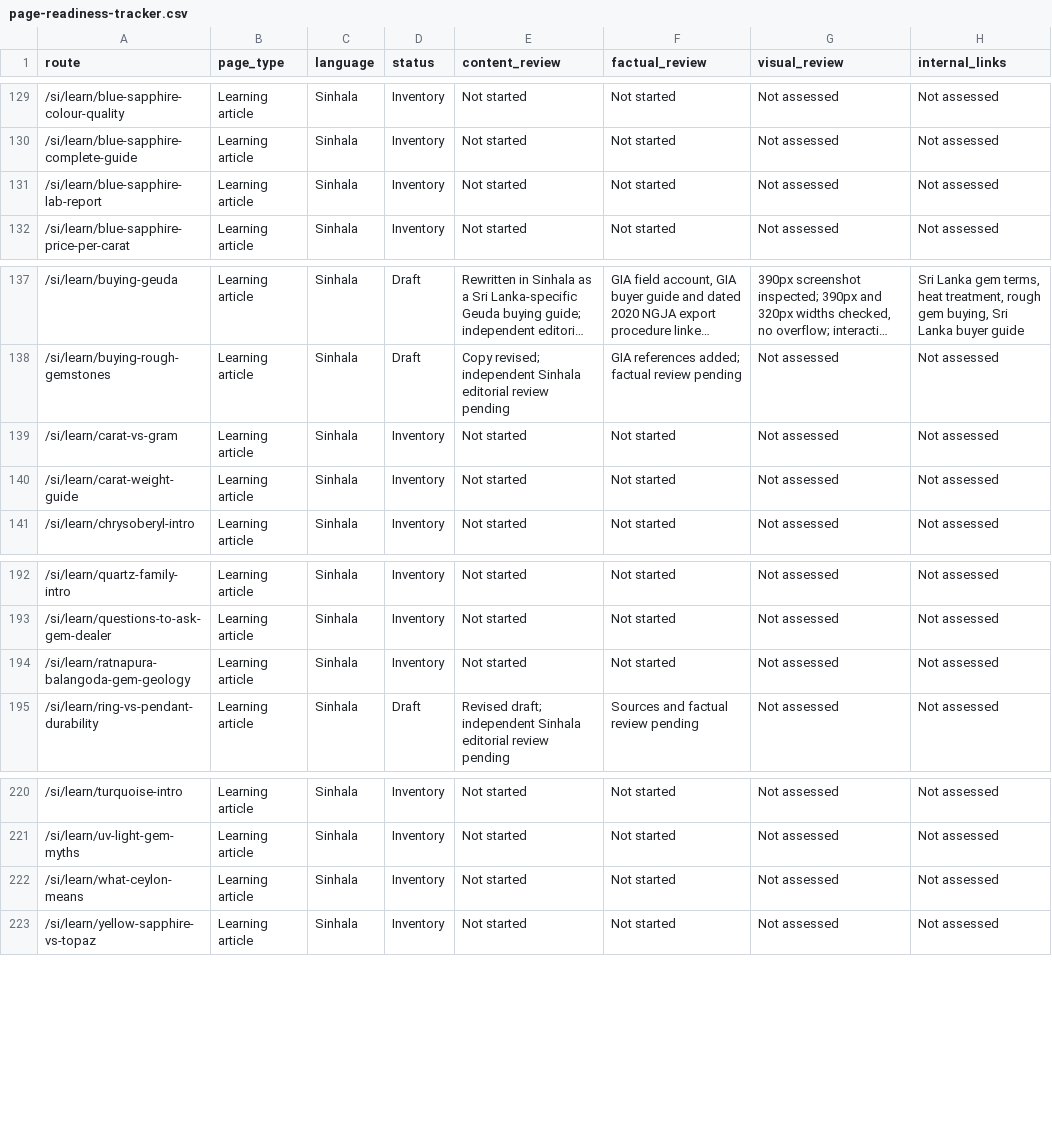
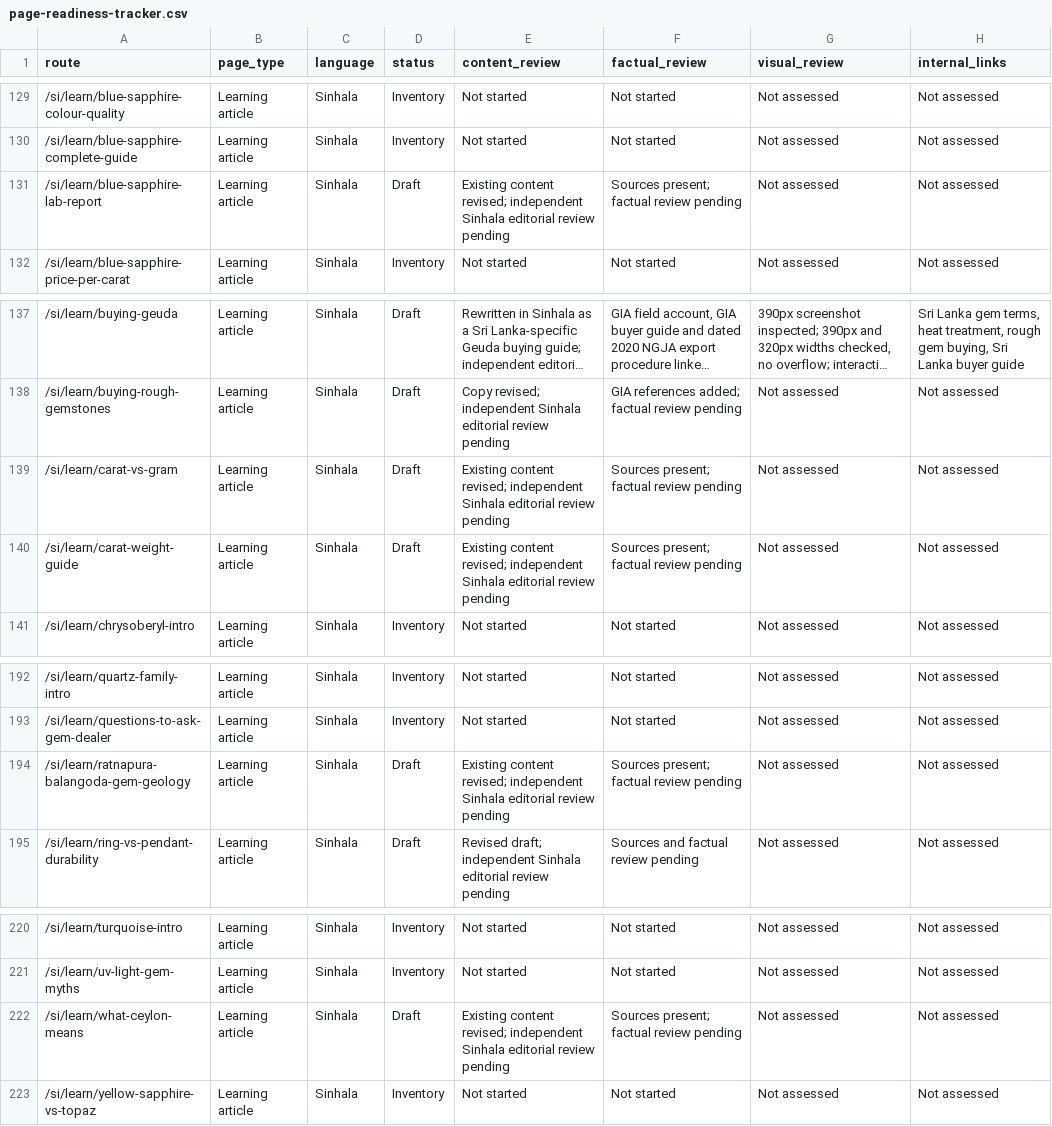
Before and after one commit to LinukaBandara/GemologyX, a CSV file: docs/page-readiness-tracker.csv, drawn as a sheet; only a part is shown, gaps mark what is left out; long unchanged cells end in …; the diff covers the shown part only; the diff names each change by its address in the sheet, - before the commit and + after, or states it on an @@ line.

Commit message:
docs: correct content readiness states

```diff
--- a/docs/page-readiness-tracker.csv
+++ b/docs/page-readiness-tracker.csv
-D131 (status): Inventory
+D131 (status): Draft
-E131 (content_review): Not started
+E131 (content_review): Existing content revised; independent Sinhala editorial review pending
-F131 (factual_review): Not started
+F131 (factual_review): Sources present; factual review pending
-D139:D140 (status): Inventory
+D139:D140 (status): Draft
-E139:E140 (content_review): Not started
+E139:E140 (content_review): Existing content revised; independent Sinhala editorial review pending
-F139:F140 (factual_review): Not started
+F139:F140 (factual_review): Sources present; factual review pending
-D194 (status): Inventory
+D194 (status): Draft
-E194 (content_review): Not started
+E194 (content_review): Existing content revised; independent Sinhala editorial review pending
-F194 (factual_review): Not started
+F194 (factual_review): Sources present; factual review pending
-D222 (status): Inventory
+D222 (status): Draft
-E222 (content_review): Not started
+E222 (content_review): Existing content revised; independent Sinhala editorial review pending
-F222 (factual_review): Not started
+F222 (factual_review): Sources present; factual review pending
```
Also changed, not shown: 35 edited cells elsewhere in this file, 1 other file.
